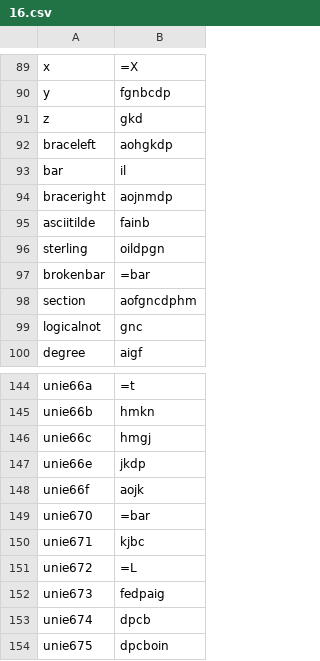
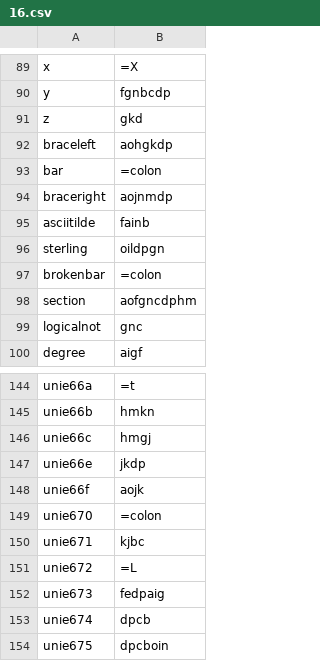
Before and after one commit to FriedOrange/Quixotic-font, a CSV file: source/16.csv, drawn as a sheet; only a part is shown, gaps mark what is left out; the diff covers the shown part only.

```diff
--- a/source/16.csv
+++ b/source/16.csv
@@ -92,3 +92,3 @@ z,gkd
 braceleft,aohgkdp
-bar,il
+bar,=colon
 braceright,aojnmdp
@@ -96,3 +96,3 @@ asciitilde,fainb
 sterling,oildpgn
-brokenbar,=bar
+brokenbar,=colon
 section,aofgncdphm
@@ -148,3 +148,3 @@ unie66e,jkdp
 unie66f,aojk
-unie670,=bar
+unie670,=colon
 unie671,kjbc
```
Also changed, not shown: 48 added rows elsewhere in this file.
